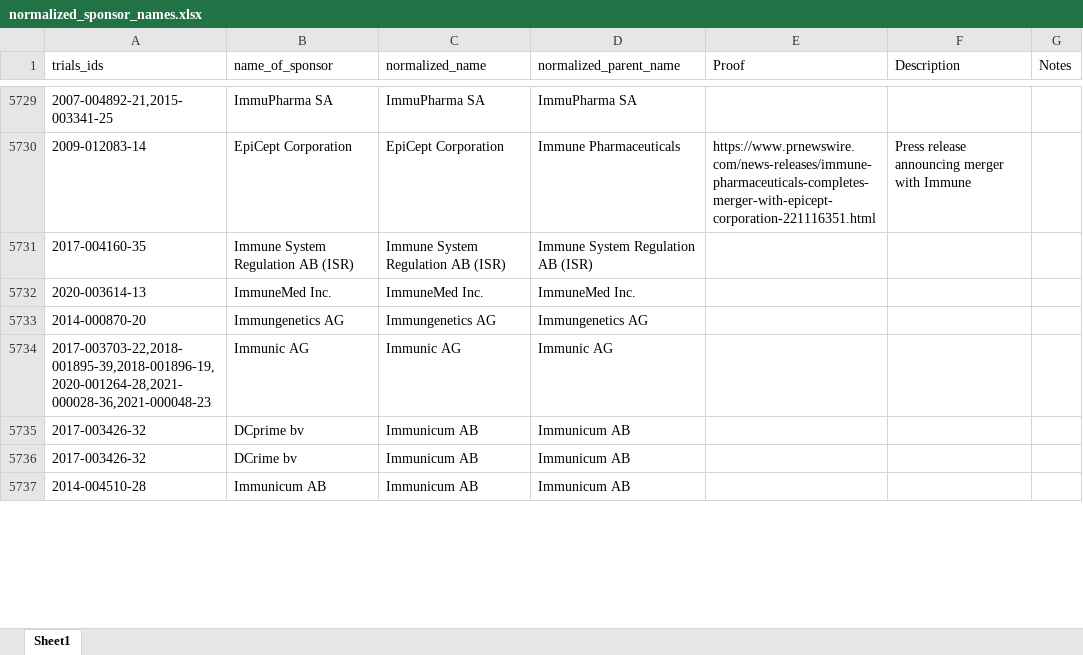
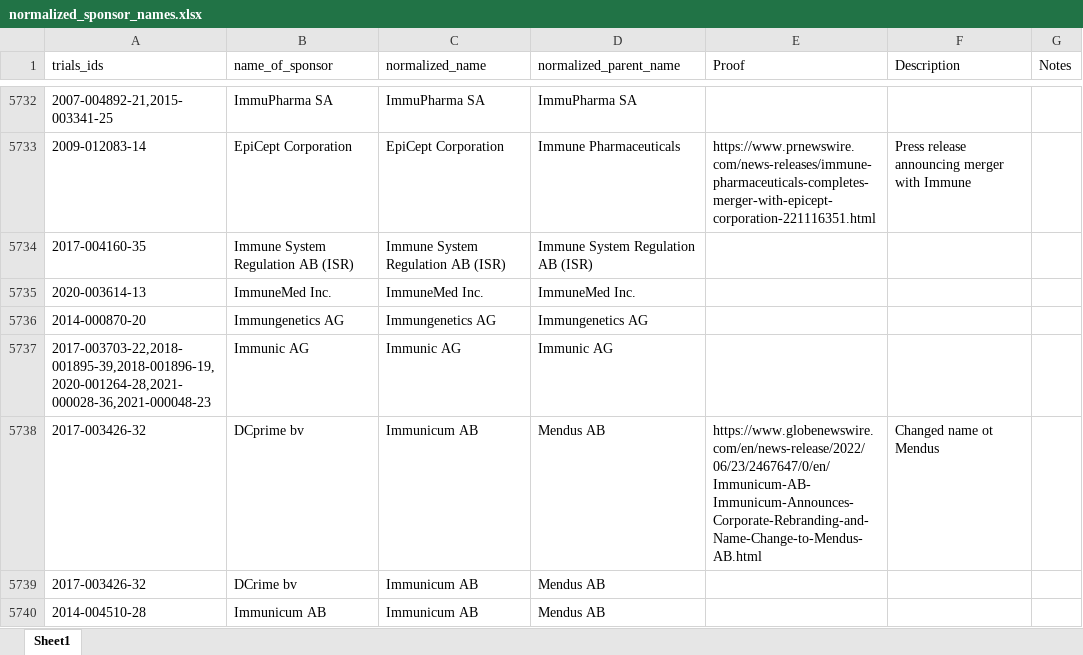
Before and after one commit to ebmdatalab/euctr-tracker-data, an Excel workbook: normalized_sponsor_names.xlsx, sheet Sheet1, drawn as a sheet; only a part is shown, gaps mark what is left out; values as stored, in another font and other column widths than the file's, no borders; addresses are those after the commit; the diff covers the shown part only; the diff names each change by its address in the sheet, - before the commit and + after, or states it on an @@ line.

```diff
--- a/normalized_sponsor_names.xlsx (sheet Sheet1)
+++ b/normalized_sponsor_names.xlsx (sheet Sheet1)
-D5738:D5740 (normalized_parent_name): Immunicum AB
+D5738:D5740 (normalized_parent_name): Mendus AB
-E5738 (Proof): (empty)
+E5738 (Proof): https://www.globenewswire.com/en/news-release/2022/06/23/2467647/0/en/Immunicum-AB-Immunicum-Announces-Corporate-Rebranding-and-Name-Change-to-Mendus-AB.html
-F5738 (Description): (empty)
+F5738 (Description): Changed name ot Mendus
```
Also changed, not shown: 28 added rows, 5 removed rows, 39 moved rows and 141 edited cells elsewhere in this sheet.
